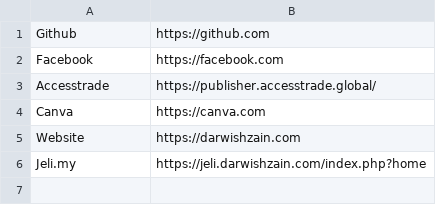
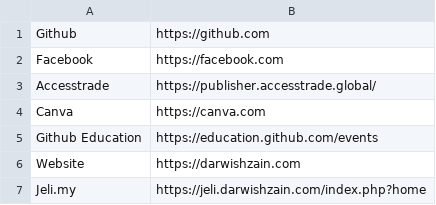
Before and after one commit to darwishzain/recluse-board, a CSV file: app/csv/link.csv, drawn as a sheet.

```diff
--- a/app/csv/link.csv
+++ b/app/csv/link.csv
@@ -4,2 +4,3 @@ Accesstrade,https://publisher.accesstrade.global/
 Canva,https://canva.com
+Github Education,https://education.github.com/events
 Website,https://darwishzain.com
```
Also changed, not shown: 2 other files.
